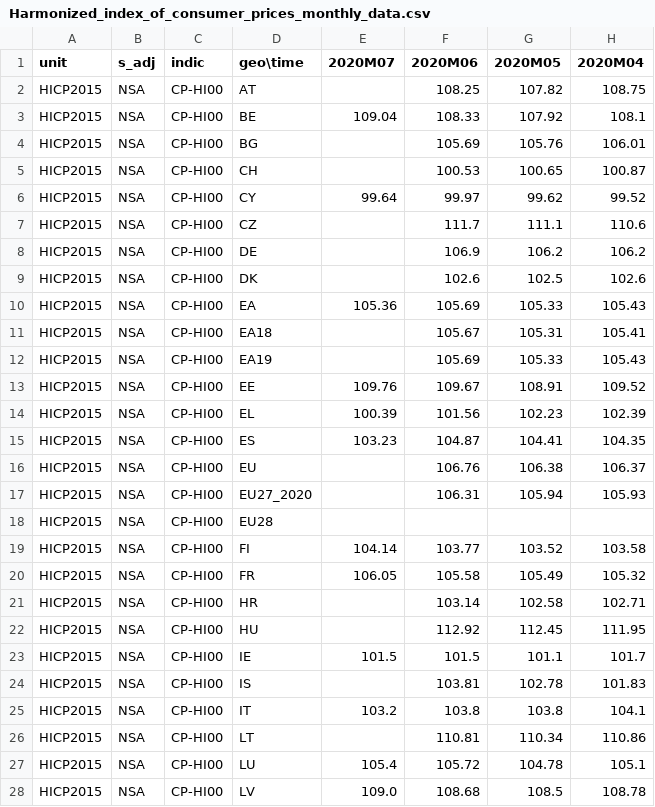
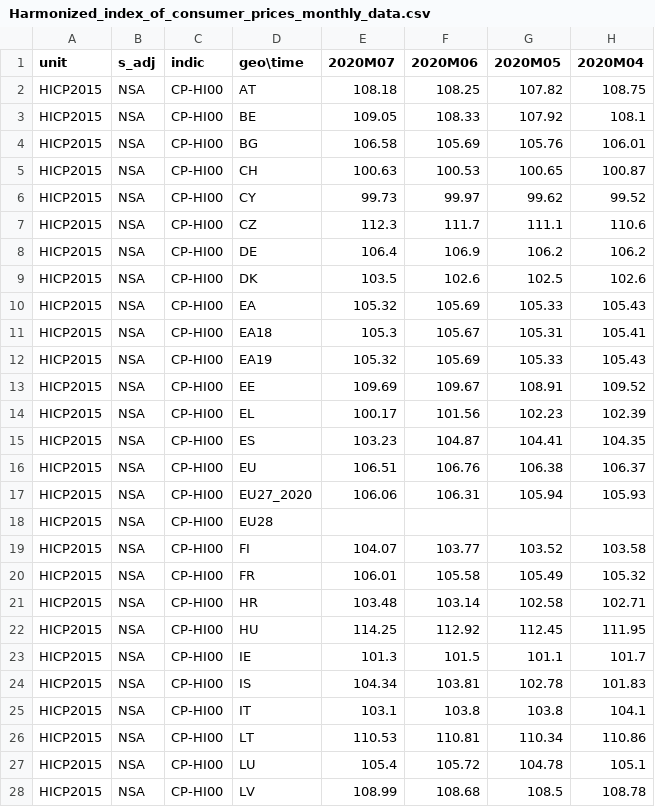
Before and after one commit to Learning-from-the-curve/dashboard-economy, a CSV file: Eurostat_data/Harmonized_index_of_consumer_prices_monthly_data.csv, drawn as a sheet; only a part is shown; the diff covers the shown part only; the diff names each change by its address in the sheet, - before the commit and + after, or states it on an @@ line.

```diff
--- a/Eurostat_data/Harmonized_index_of_consumer_prices_monthly_data.csv
+++ b/Eurostat_data/Harmonized_index_of_consumer_prices_monthly_data.csv
-E2 (2020M07): (empty)
+E2 (2020M07): 108.18
-E3 (2020M07): 109.04
+E3 (2020M07): 109.05
-E4 (2020M07): (empty)
+E4 (2020M07): 106.58
-E5 (2020M07): (empty)
+E5 (2020M07): 100.63
-E6 (2020M07): 99.64
+E6 (2020M07): 99.73
-E7 (2020M07): (empty)
+E7 (2020M07): 112.3
-E8 (2020M07): (empty)
+E8 (2020M07): 106.4
-E9 (2020M07): (empty)
+E9 (2020M07): 103.5
-E10 (2020M07): 105.36
+E10 (2020M07): 105.32
-E11 (2020M07): (empty)
+E11 (2020M07): 105.3
-E12 (2020M07): (empty)
+E12 (2020M07): 105.32
-E13 (2020M07): 109.76
+E13 (2020M07): 109.69
-E14 (2020M07): 100.39
+E14 (2020M07): 100.17
-E16 (2020M07): (empty)
+E16 (2020M07): 106.51
-E17 (2020M07): (empty)
+E17 (2020M07): 106.06
-E19 (2020M07): 104.14
+E19 (2020M07): 104.07
-E20 (2020M07): 106.05
+E20 (2020M07): 106.01
-E21 (2020M07): (empty)
+E21 (2020M07): 103.48
-E22 (2020M07): (empty)
+E22 (2020M07): 114.25
-E23 (2020M07): 101.5
+E23 (2020M07): 101.3
-E24 (2020M07): (empty)
+E24 (2020M07): 104.34
-E25 (2020M07): 103.2
+E25 (2020M07): 103.1
-E26 (2020M07): (empty)
+E26 (2020M07): 110.53
-E28 (2020M07): 109.0
+E28 (2020M07): 108.99
```
Also changed, not shown: 12 edited cells elsewhere in this file, Eurostat_data/Job_vacancy_rate.csv, 3 other files.
